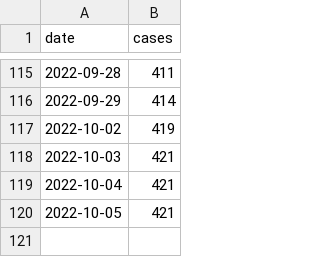
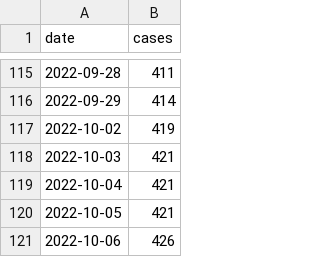
Before and after one commit to andersen-lab/MPX_WasteWater_San-Diego, a CSV file: MPX_cases.csv, drawn as a sheet; only a part is shown, gaps mark what is left out; the diff names each change by its address in the sheet, - before the commit and + after, or states it on an @@ line.

Commit message:
Automated update of cases on 2022-10-08

```diff
--- a/MPX_cases.csv
+++ b/MPX_cases.csv
+row 121: 2022-10-06 | 426
```
